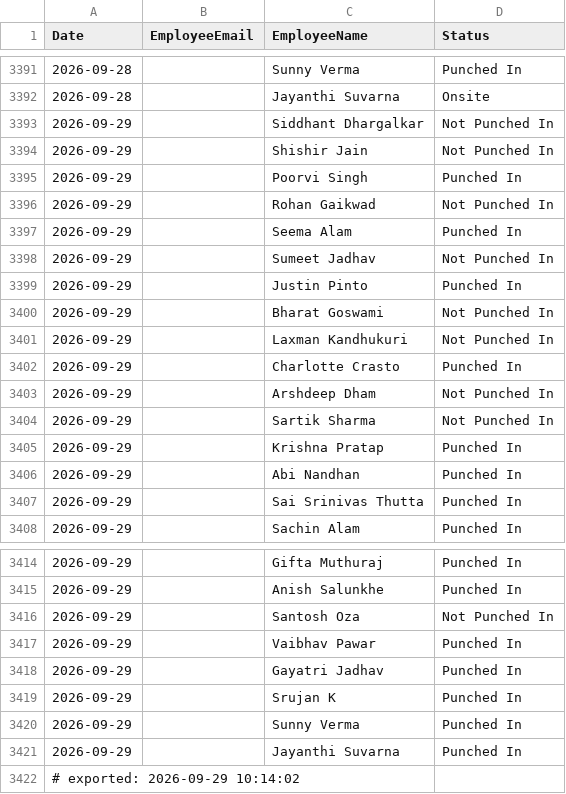
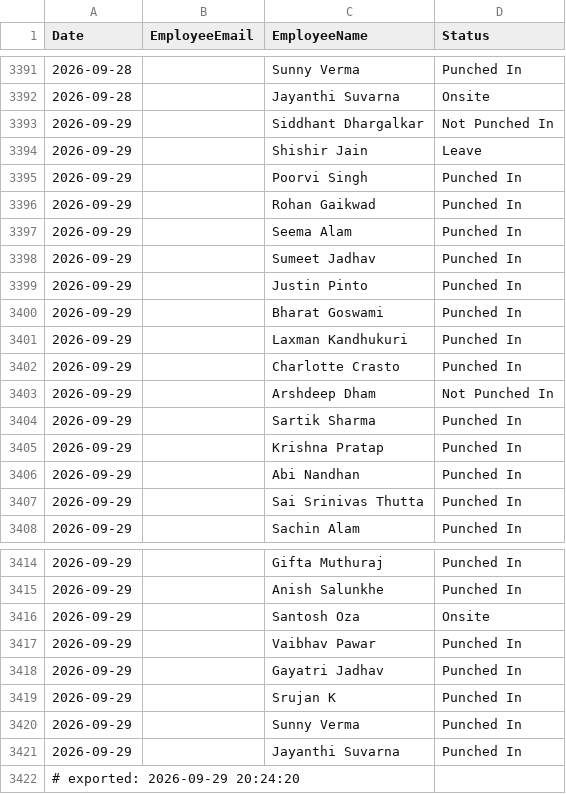
Before and after one commit to buvi-tetranetics/tetranetics-hr-portal, a CSV file: daily_punch.csv, drawn as a sheet; only a part is shown, gaps mark what is left out.

```diff
--- a/daily_punch.csv
+++ b/daily_punch.csv
@@ -3393,13 +3393,13 @@ Date,EmployeeEmail,EmployeeName,Status
 2026-09-29,,Siddhant Dhargalkar,Not Punched In
-2026-09-29,,Shishir Jain,Not Punched In
+2026-09-29,,Shishir Jain,Leave
 2026-09-29,,Poorvi Singh,Punched In
-2026-09-29,,Rohan Gaikwad,Not Punched In
+2026-09-29,,Rohan Gaikwad,Punched In
 2026-09-29,,Seema Alam,Punched In
-2026-09-29,,Sumeet Jadhav,Not Punched In
+2026-09-29,,Sumeet Jadhav,Punched In
 2026-09-29,,Justin Pinto,Punched In
-2026-09-29,,Bharat Goswami,Not Punched In
-2026-09-29,,Laxman Kandhukuri,Not Punched In
+2026-09-29,,Bharat Goswami,Punched In
+2026-09-29,,Laxman Kandhukuri,Punched In
 2026-09-29,,Charlotte Crasto,Punched In
 2026-09-29,,Arshdeep Dham,Not Punched In
-2026-09-29,,Sartik Sharma,Not Punched In
+2026-09-29,,Sartik Sharma,Punched In
 2026-09-29,,Krishna Pratap,Punched In
@@ -3415,3 +3415,3 @@ Date,EmployeeEmail,EmployeeName,Status
 2026-09-29,,Anish Salunkhe,Punched In
-2026-09-29,,Santosh Oza,Not Punched In
+2026-09-29,,Santosh Oza,Onsite
 2026-09-29,,Vaibhav Pawar,Punched In
@@ -3421,2 +3421,2 @@ Date,EmployeeEmail,EmployeeName,Status
 2026-09-29,,Jayanthi Suvarna,Punched In
-# exported: 2026-09-29 10:14:02
+# exported: 2026-09-29 20:24:20
```
Also changed, not shown: powerapps_data.csv.
